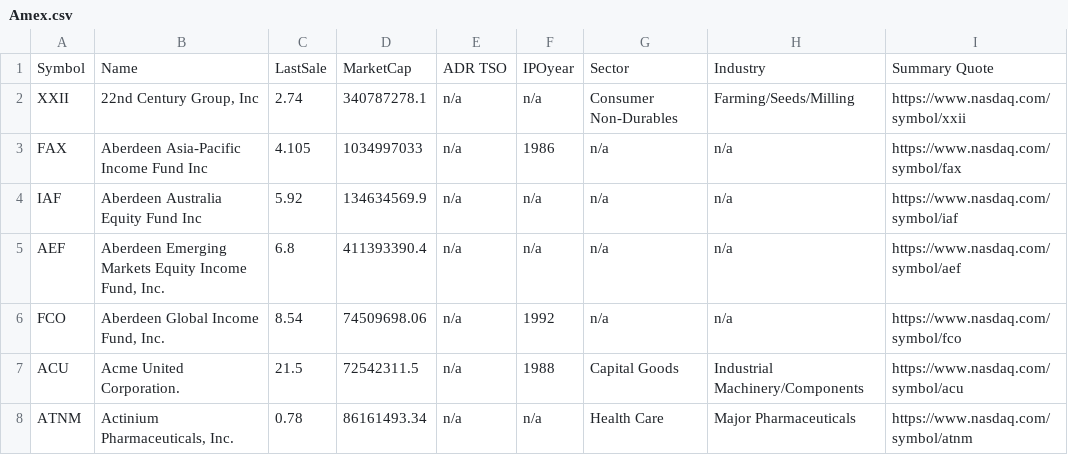
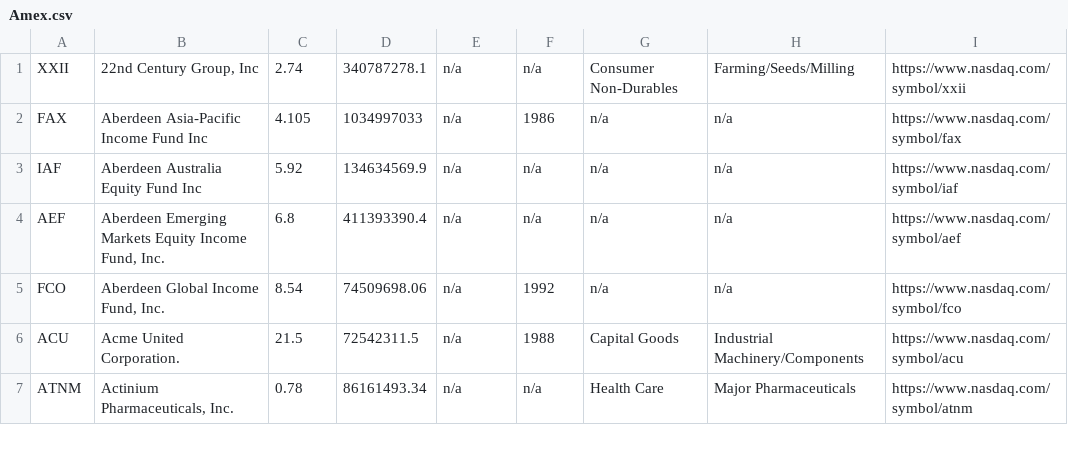
Before and after one commit to Vek007/SQL-Migration, a CSV file: SSIS/ar-per/Amex.csv, drawn as a sheet; only a part is shown; the diff names each change by its address in the sheet, - before the commit and + after, or states it on an @@ line.

```diff
--- a/SSIS/ar-per/Amex.csv
+++ b/SSIS/ar-per/Amex.csv
-row 1: Symbol | Name | LastSale | MarketCap | ADR TSO | IPOyear | Sector | Industry | Summary Quote
```
Also changed, not shown: SSIS/ar-per/NYSE.csv, 11 other files.
